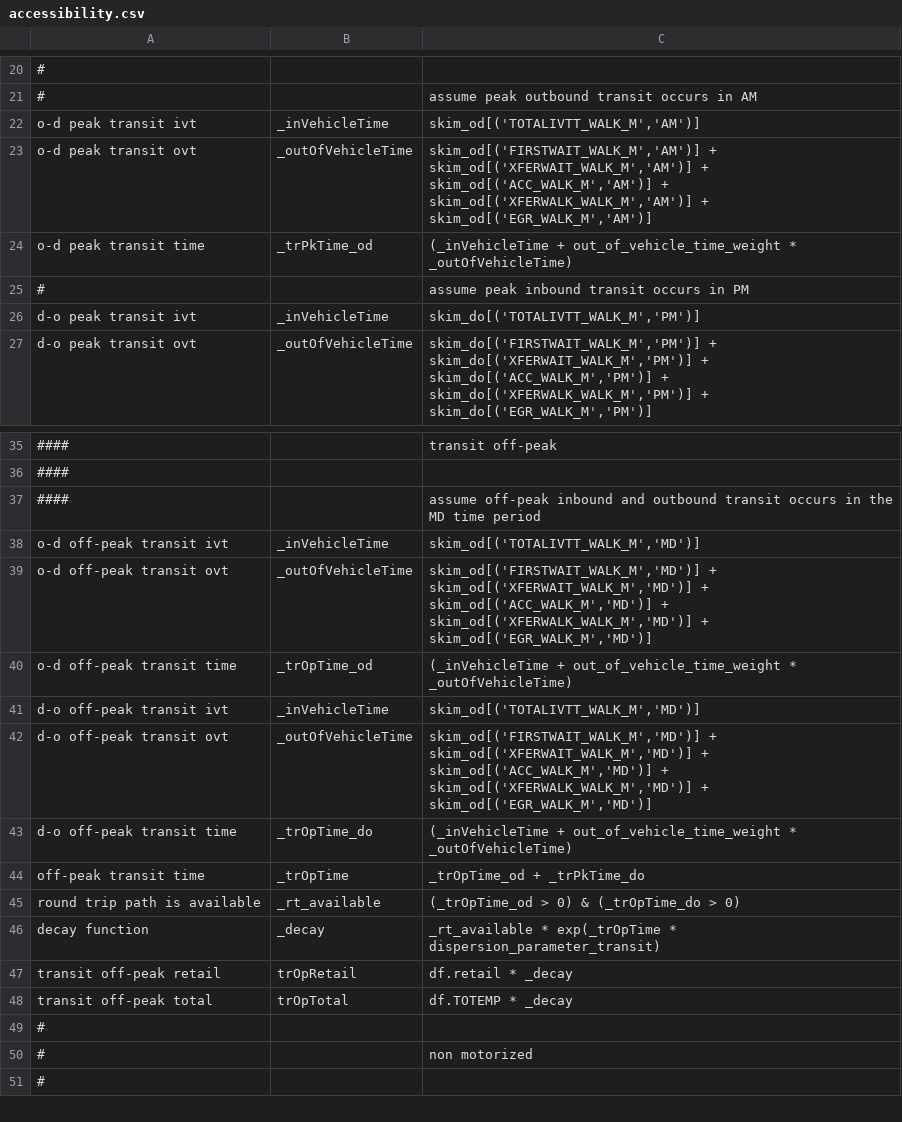
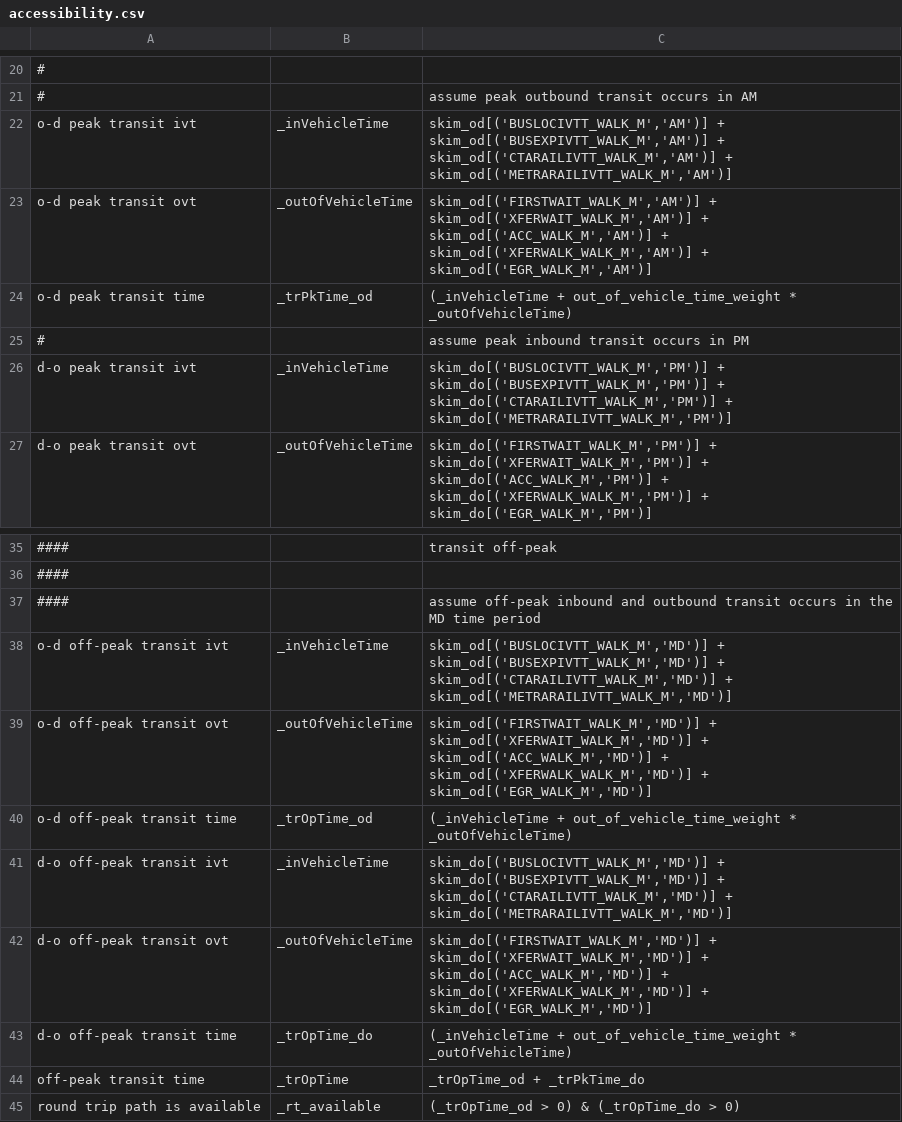
Before and after one commit to CMAP-REPOS/cmap_abm, a CSV file: activitysim/configs/accessibility.csv, drawn as a sheet; only a part is shown, gaps mark what is left out; the shorter side is filled out with more unchanged rows; the diff names each change by its address in the sheet, - before the commit and + after, or states it on an @@ line.

```diff
--- a/activitysim/configs/accessibility.csv
+++ b/activitysim/configs/accessibility.csv
-C22: skim_od[('TOTALIVTT_WALK_M','AM')]
+C22: skim_od[('BUSLOCIVTT_WALK_M','AM')] + skim_od[('BUSEXPIVTT_WALK_M','AM')] + skim_od[('CTARAILIVTT_WALK_M','AM')] + skim_od[('METRARAILIVTT_WALK_M','AM')]
-C26: skim_do[('TOTALIVTT_WALK_M','PM')]
+C26: skim_do[('BUSLOCIVTT_WALK_M','PM')] + skim_do[('BUSEXPIVTT_WALK_M','PM')] + skim_do[('CTARAILIVTT_WALK_M','PM')] + skim_do[('METRARAILIVTT_WALK_M','PM')]
-C38: skim_od[('TOTALIVTT_WALK_M','MD')]
+C38: skim_od[('BUSLOCIVTT_WALK_M','MD')] + skim_od[('BUSEXPIVTT_WALK_M','MD')] + skim_od[('CTARAILIVTT_WALK_M','MD')] + skim_od[('METRARAILIVTT_WALK_M','MD')]
-C41: skim_od[('TOTALIVTT_WALK_M','MD')]
+C41: skim_do[('BUSLOCIVTT_WALK_M','MD')] + skim_do[('BUSEXPIVTT_WALK_M','MD')] + skim_do[('CTARAILIVTT_WALK_M','MD')] + skim_do[('METRARAILIVTT_WALK_M','MD')]
-C42: skim_od[('FIRSTWAIT_WALK_M','MD')] + skim_od[('XFERWAIT_WALK_M','MD')] + skim_od[('ACC_WALK_M','MD')] + skim_od[('XFERWALK_WALK_M','MD')] + skim_od[('EGR_WALK_M','MD')]
+C42: skim_do[('FIRSTWAIT_WALK_M','MD')] + skim_do[('XFERWAIT_WALK_M','MD')] + skim_do[('ACC_WALK_M','MD')] + skim_do[('XFERWALK_WALK_M','MD')] + skim_do[('EGR_WALK_M','MD')]
```
Also changed, not shown: activitysim/configs/tour_mode_choice_annotate_choosers_preprocessor.csv, activitysim/configs/trip_mode_choice_annotate_trips_preprocessor.csv, 11 other files.
